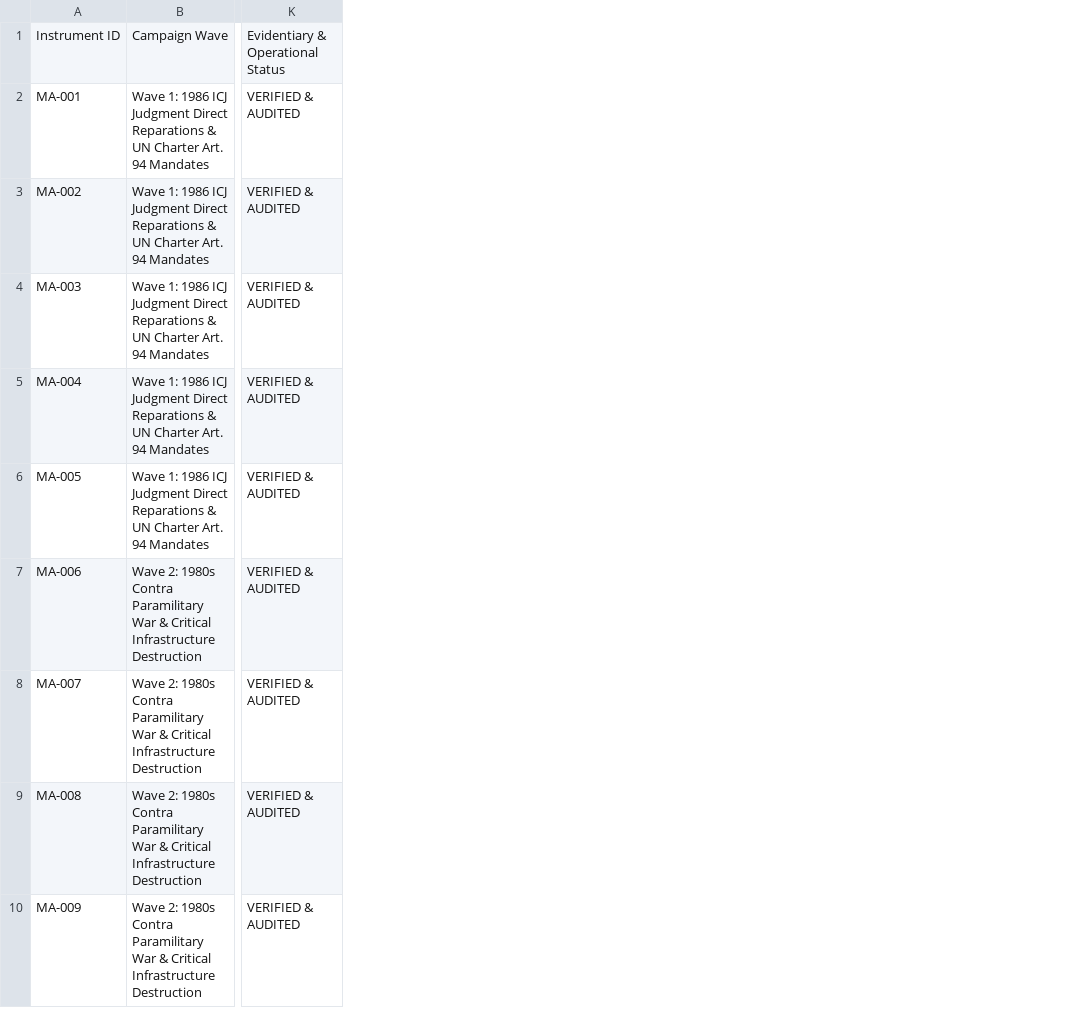
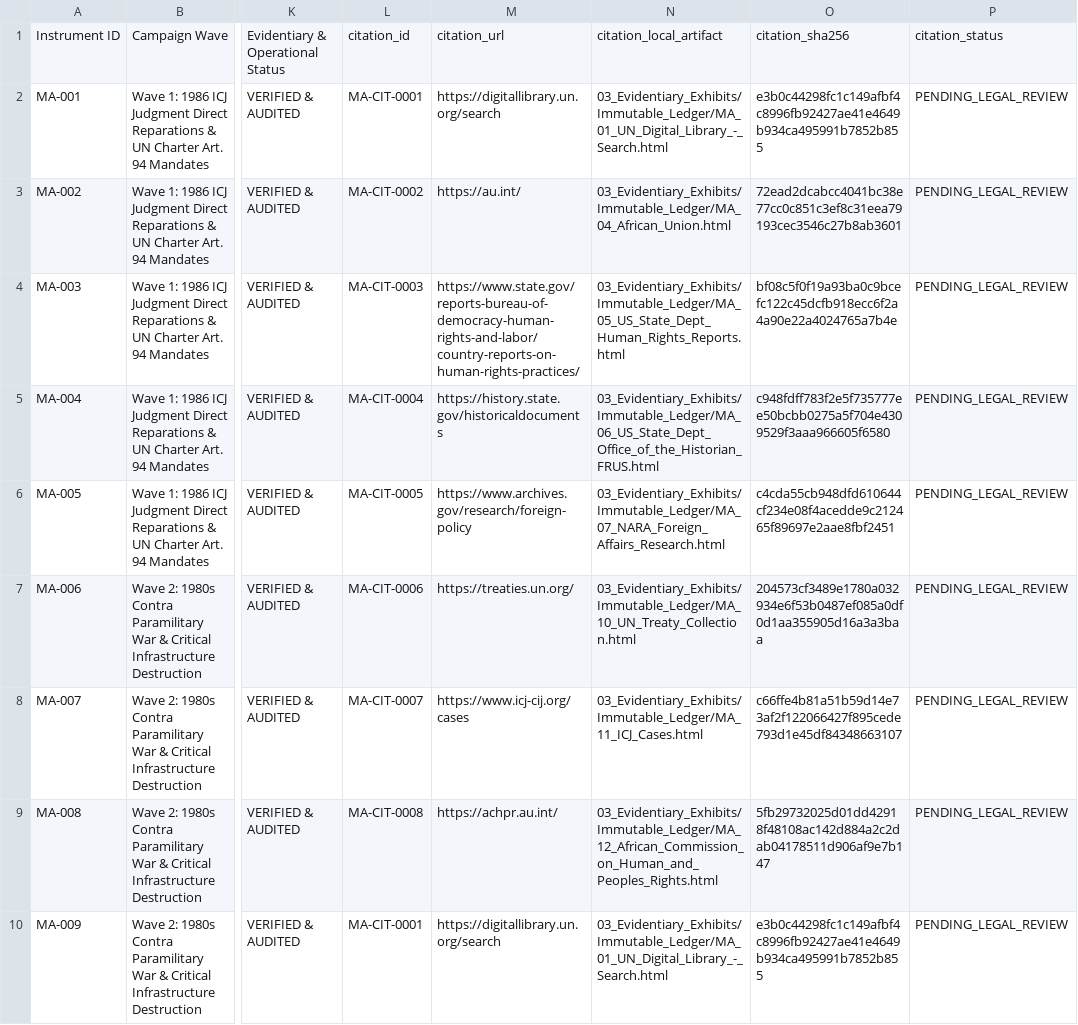
Before and after one commit to GlobalRestitutionAlliance/africa-us-ma-morocco-master-litigation, a CSV file: 00_Master_Knowledge_Base/Master_Morocco_Restitution_Crosswalk_Matrix.csv, drawn as a sheet; only a part is shown, gaps mark what is left out; the diff names each change by its address in the sheet, - before the commit and + after, or states it on an @@ line.

Commit message:
AFRICA harvest/citations/docs/manifests parity pass

```diff
--- a/00_Master_Knowledge_Base/Master_Morocco_Restitution_Crosswalk_Matrix.csv
+++ b/00_Master_Knowledge_Base/Master_Morocco_Restitution_Crosswalk_Matrix.csv
+column L, rows 1-10: citation_id | MA-CIT-0001 | MA-CIT-0002 | MA-CIT-0003 | MA-CIT-0004 | MA-CIT-0005 | MA-CIT-0006 | MA-CIT-0007 | MA-CIT-0008 | MA-CIT-0001
+column M, rows 1-10: citation_url | https://digitallibrary.un.org/search | https://au.int/ | https://www.state.gov/reports-bureau-of-democracy-human-rights-and-labor/country-reports-on-human-rights-practices/ | https://history.state.gov/historicaldocuments | https://www.archives.gov/research/foreign-policy | https://treaties.un.org/ | https://www.icj-cij.org/cases | https://achpr.au.int/ | https://digitallibrary.un.org/search
+column N, rows 1-10: citation_local_artifact | 03_Evidentiary_Exhibits/Immutable_Ledger/MA_01_UN_Digital_Library_-_Search.html | 03_Evidentiary_Exhibits/Immutable_Ledger/MA_04_African_Union.html | 03_Evidentiary_Exhibits/Immutable_Ledger/MA_05_US_State_Dept_Human_Rights_Reports.html | 03_Evidentiary_Exhibits/Immutable_Ledger/MA_06_US_State_Dept_Office_of_the_Historian_FRUS.html | 03_Evidentiary_Exhibits/Immutable_Ledger/MA_07_NARA_Foreign_Affairs_Research.html | 03_Evidentiary_Exhibits/Immutable_Ledger/MA_10_UN_Treaty_Collection.html | 03_Evidentiary_Exhibits/Immutable_Ledger/MA_11_ICJ_Cases.html | 03_Evidentiary_Exhibits/Immutable_Ledger/MA_12_African_Commission_on_Human_and_Peoples_Rights.html | 03_Evidentiary_Exhibits/Immutable_Ledger/MA_01_UN_Digital_Library_-_Search.html
+column O, rows 1-10: citation_sha256 | e3b0c44298fc1c149afbf4c8996fb92427ae41e4649b934ca495991b7852b855 | 72ead2dcabcc4041bc38e77cc0c851c3ef8c31eea79193cec3546c27b8ab3601 | bf08c5f0f19a93ba0c9bcefc122c45dcfb918ecc6f2a4a90e22a4024765a7b4e | c948fdff783f2e5f735777ee50bcbb0275a5f704e4309529f3aaa966605f6580 | c4cda55cb948dfd610644cf234e08f4acedde9c212465f89697e2aae8fbf2451 | 204573cf3489e1780a032934e6f53b0487ef085a0df0d1aa355905d16a3a3baa | c66ffe4b81a51b59d14e73af2f122066427f895cede793d1e45df84348663107 | 5fb29732025d01dd42918f48108ac142d884a2c2dab04178511d906af9e7b147 | e3b0c44298fc1c149afbf4c8996fb92427ae41e4649b934ca495991b7852b855
+column P, rows 1-10: citation_status | PENDING_LEGAL_REVIEW | PENDING_LEGAL_REVIEW | PENDING_LEGAL_REVIEW | PENDING_LEGAL_REVIEW | PENDING_LEGAL_REVIEW | PENDING_LEGAL_REVIEW | PENDING_LEGAL_REVIEW | PENDING_LEGAL_REVIEW | PENDING_LEGAL_REVIEW
```
Also changed, not shown: 00_Master_Knowledge_Base/Master_US_MA_MOROCCO_Restitution_Crosswalk_Matrix.csv, 53 other files.
